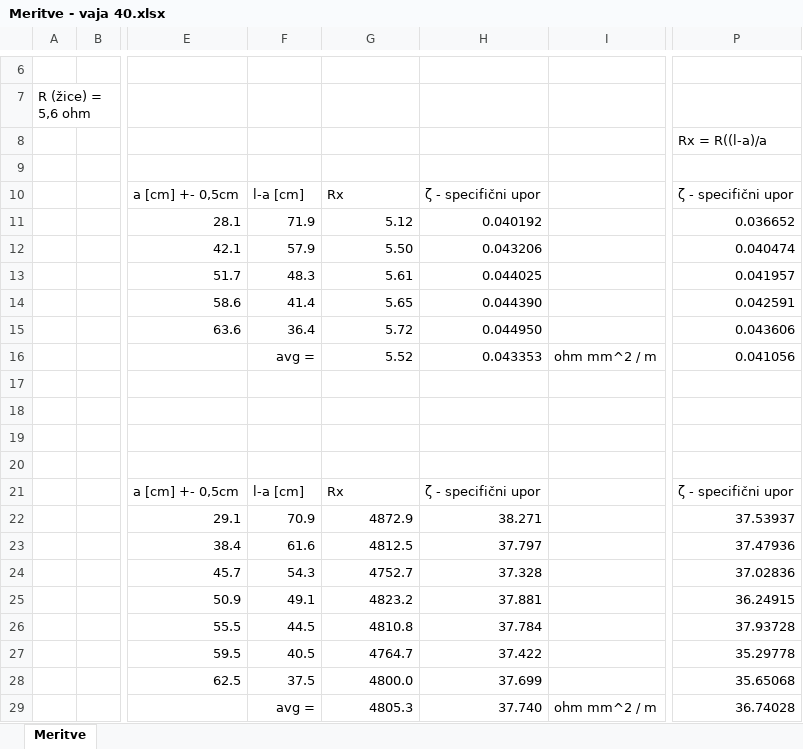
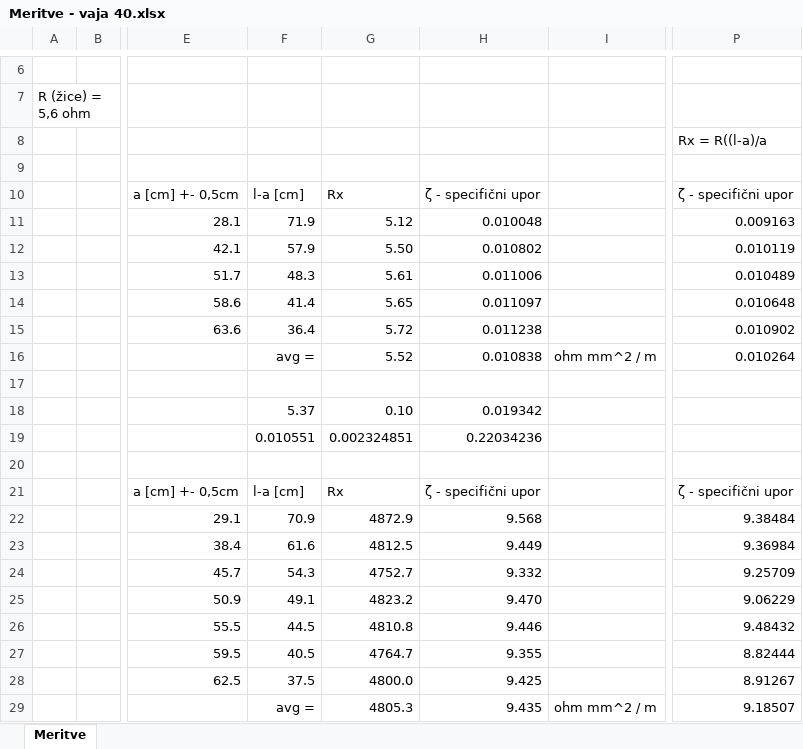
Before and after one commit to hitrzajc/fizikalni-praktikum, an Excel workbook: 40 - Wheatsstonov most/Meritve - vaja 40.xlsx, sheet Meritve, drawn as a sheet; only a part is shown, gaps mark what is left out; values as stored, in another font and other column widths than the file's, no borders; rows hold the shown columns only; the diff covers the shown part only; the diff names each change by its address in the sheet, - before the commit and + after, or states it on an @@ line.

```diff
--- a/40 - Wheatsstonov most/Meritve - vaja 40.xlsx (sheet Meritve)
+++ b/40 - Wheatsstonov most/Meritve - vaja 40.xlsx (sheet Meritve)
-H11: 0.040192
+H11: 0.010048
-P11: 0.036652
+P11: 0.009163
-H12: 0.043206
+H12: 0.010802
-P12: 0.040474
+P12: 0.010119
-H13: 0.044025
+H13: 0.011006
-P13: 0.041957
+P13: 0.010489
-H14: 0.044390
+H14: 0.011097
-P14: 0.042591
+P14: 0.010648
-H15: 0.044950
+H15: 0.011238
-P15: 0.043606
+P15: 0.010902
-H16: 0.043353
+H16: 0.010838
-P16: 0.041056
+P16: 0.010264
-row 18: (empty)
+row 18:  |  |  | 5.37 | 0.10 | 0.019342
-F19: (empty)
+F19: 0.010551
-G19: (empty)
+G19: 0.002324851
-H19: (empty)
+H19: 0.22034236
-H22: 38.271
+H22: 9.568
-P22: 37.53937
+P22: 9.38484
-H23: 37.797
+H23: 9.449
-P23: 37.47936
+P23: 9.36984
-H24: 37.328
+H24: 9.332
-P24: 37.02836
+P24: 9.25709
-H25: 37.881
+H25: 9.470
-P25: 36.24915
+P25: 9.06229
-H26: 37.784
+H26: 9.446
-P26: 37.93728
+P26: 9.48432
-H27: 37.422
+H27: 9.355
-P27: 35.29778
+P27: 8.82444
-H28: 37.699
+H28: 9.425
-P28: 35.65068
+P28: 8.91267
-H29: 37.740
+H29: 9.435
-P29: 36.74028
+P29: 9.18507
```
Also changed, not shown: 2 added rows and 1 edited cell elsewhere in this sheet, 47 sila med ploščama kondenzatorja/vaja47(k-premice).xlsx, 68 fotoefekt/meritve.xlsx, 9 other files.
